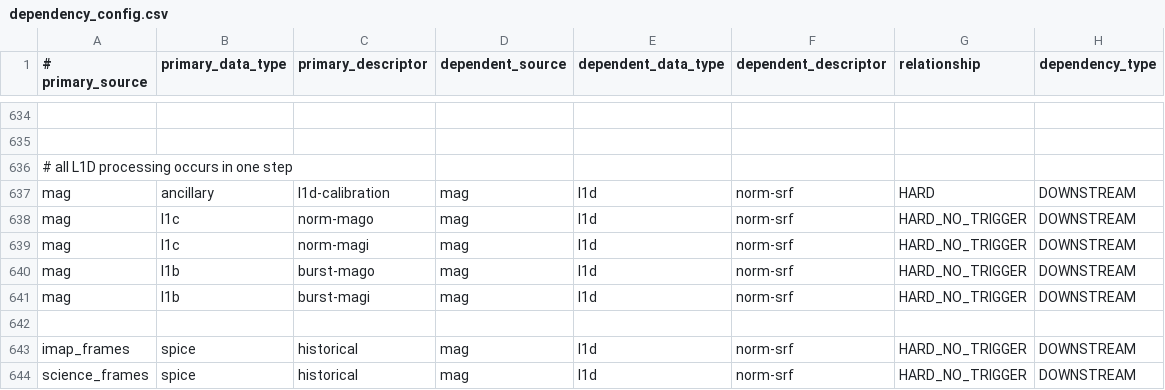
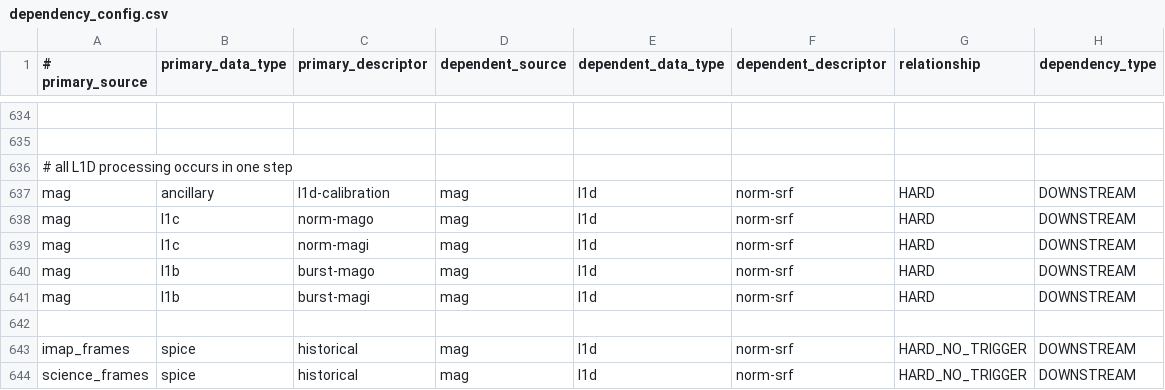
Before and after one commit to laspsandoval/sds-data-manager, a CSV file: sds_data_manager/lambda_code/SDSCode/pipeline_lambdas/dependency_config.csv, drawn as a sheet; only a part is shown, gaps mark what is left out; the diff names each change by its address in the sheet, - before the commit and + after, or states it on an @@ line.

Commit message:
fix hard dependencies

```diff
--- a/sds_data_manager/lambda_code/SDSCode/pipeline_lambdas/dependency_config.csv
+++ b/sds_data_manager/lambda_code/SDSCode/pipeline_lambdas/dependency_config.csv
-G638:G641 (relationship): HARD_NO_TRIGGER
+G638:G641 (relationship): HARD
```
